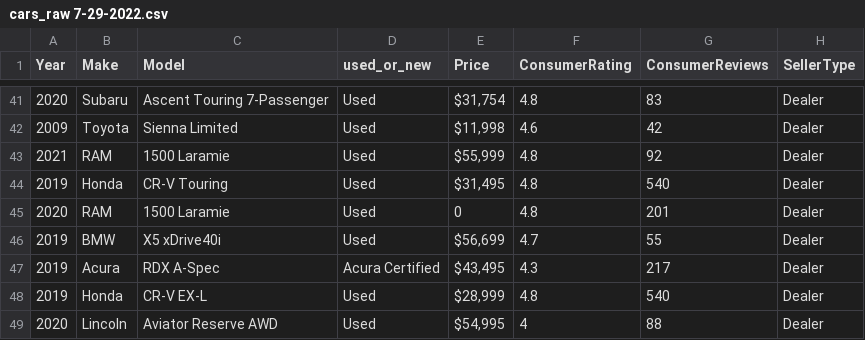
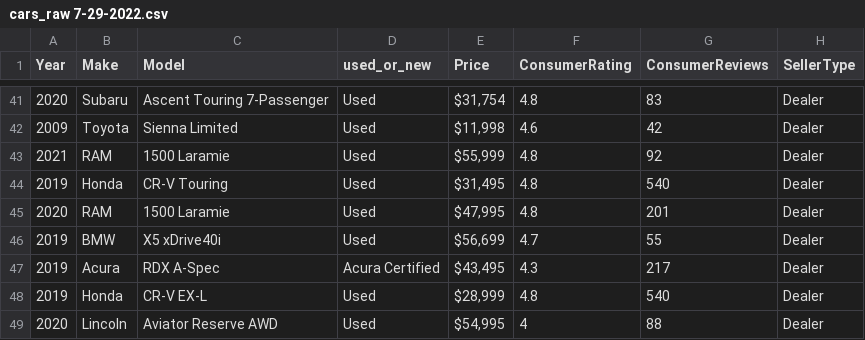
Before and after one commit to umarovj/Car-Search-Project, a CSV file: cars_raw 7-29-2022.csv, drawn as a sheet; only a part is shown, gaps mark what is left out; the diff names each change by its address in the sheet, - before the commit and + after, or states it on an @@ line.

```diff
--- a/cars_raw 7-29-2022.csv
+++ b/cars_raw 7-29-2022.csv
-E45 (Price): 0
+E45 (Price): $47,995
```
Also changed, not shown: 14 other files.
